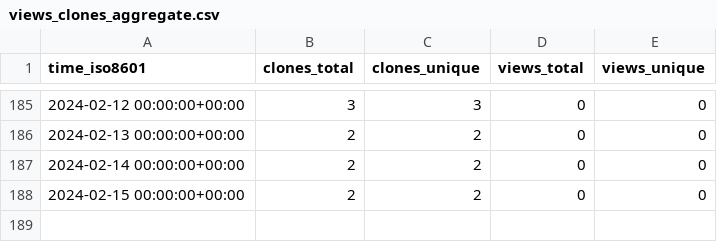
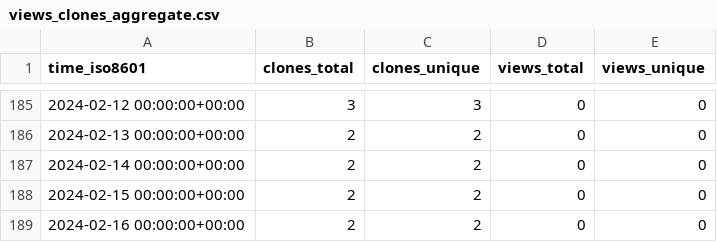
Before and after one commit to MimBinFikret/TelegramBasic, a CSV file: MimBinFikret/TelegramBasic/ghrs-data/views_clones_aggregate.csv, drawn as a sheet; only a part is shown, gaps mark what is left out.

```diff
--- a/MimBinFikret/TelegramBasic/ghrs-data/views_clones_aggregate.csv
+++ b/MimBinFikret/TelegramBasic/ghrs-data/views_clones_aggregate.csv
@@ -188 +188,2 @@ time_iso8601,clones_total,clones_unique,views_total,views_unique
 2024-02-15 00:00:00+00:00,2,2,0,0
+2024-02-16 00:00:00+00:00,2,2,0,0
```
Also changed, not shown: 1 other file.
